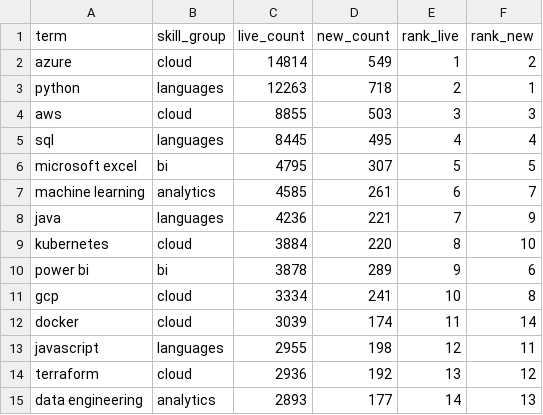
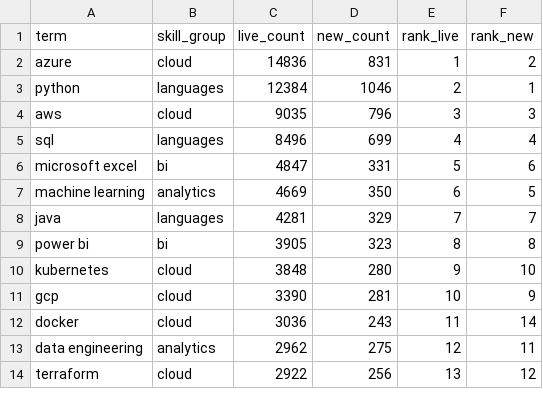
Before and after one commit to EbukaOkorie/uk-job-market, a CSV file: data/exports/v_skill_latest.csv, drawn as a sheet; only a part is shown; the diff covers the shown part only.

```diff
--- a/data/exports/v_skill_latest.csv
+++ b/data/exports/v_skill_latest.csv
@@ -1,15 +1,14 @@
 term,skill_group,live_count,new_count,rank_live,rank_new
-azure,cloud,14814,549,1,2
-python,languages,12263,718,2,1
-aws,cloud,8855,503,3,3
-sql,languages,8445,495,4,4
-microsoft excel,bi,4795,307,5,5
-machine learning,analytics,4585,261,6,7
-java,languages,4236,221,7,9
-kubernetes,cloud,3884,220,8,10
-power bi,bi,3878,289,9,6
-gcp,cloud,3334,241,10,8
-docker,cloud,3039,174,11,14
-javascript,languages,2955,198,12,11
-terraform,cloud,2936,192,13,12
-data engineering,analytics,2893,177,14,13
+azure,cloud,14836,831,1,2
+python,languages,12384,1046,2,1
+aws,cloud,9035,796,3,3
+sql,languages,8496,699,4,4
+microsoft excel,bi,4847,331,5,6
+machine learning,analytics,4669,350,6,5
+java,languages,4281,329,7,7
+power bi,bi,3905,323,8,8
+kubernetes,cloud,3848,280,9,10
+gcp,cloud,3390,281,10,9
+docker,cloud,3036,243,11,14
+data engineering,analytics,2962,275,12,11
+terraform,cloud,2922,256,13,12
```
Also changed, not shown: 1 added row and 35 edited cells elsewhere in this file, data/exports/v_salary_by_region.csv, data/exports/v_skill_trend.csv, 4 other files.
